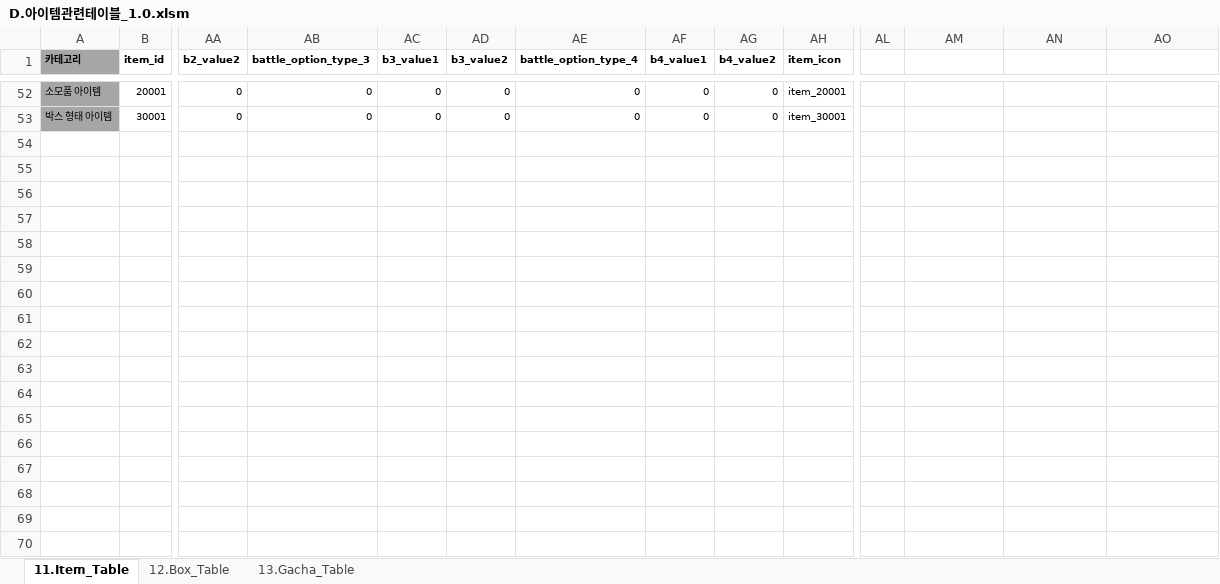
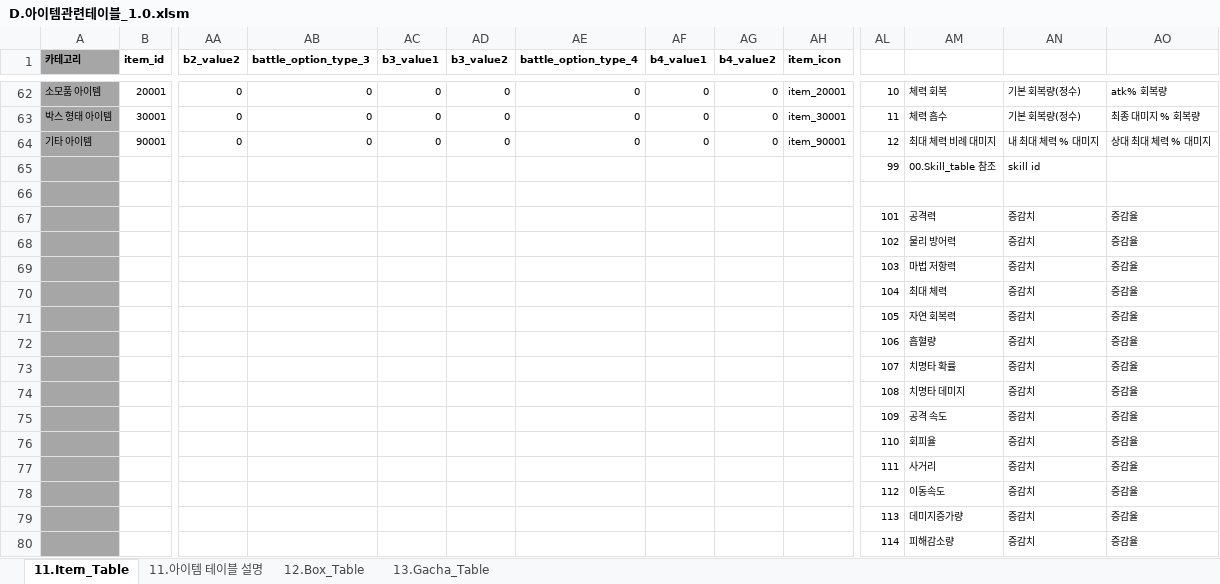
Before and after one commit to kauthor/FluffyDiscatDevelop, an Excel workbook: Plan/Table/D.아이템관련테이블_1.0.xlsm, sheet 11.Item_Table, drawn as a sheet; only a part is shown, gaps mark what is left out; values as stored, in another font and other column widths than the file's, no borders; addresses are those after the commit; rows hold the shown columns only; the diff covers the shown part only; the diff names each change by its address in the sheet, - before the commit and + after, or states it on an @@ line.

```diff
--- a/Plan/Table/D.아이템관련테이블_1.0.xlsm (sheet 11.Item_Table)
+++ b/Plan/Table/D.아이템관련테이블_1.0.xlsm (sheet 11.Item_Table)
+sheet tab: 11.아이템 테이블 설명
-AL62: (empty)
+AL62: 10
-AM62: (empty)
+AM62: 체력 회복
-AN62:AN63: (empty)
+AN62:AN63: 기본 회복량(정수)
-AO62: (empty)
+AO62: atk% 회복량
-AL63: (empty)
+AL63: 11
-AM63: (empty)
+AM63: 체력 흡수
-AO63: (empty)
+AO63: 최종 대미지 % 회복량
+row 64: 기타 아이템 | 90001 | 0 | 0 | 0 | 0 | 0 | 0 | 0 | item_90001 | 12 | 최대 체력 비례 대미지 | 내 최대 체력 % 대미지 | 상대 최대 체력 % 대미지
+row 65:  |  |  |  |  |  |  |  |  |  | 99 | 00.Skill_table 참조 | skill id
+row 66: (empty)
+row 67:  |  |  |  |  |  |  |  |  |  | 101 | 공격력 | 증감치 | 증감율
+row 68:  |  |  |  |  |  |  |  |  |  | 102 | 물리 방어력 | 증감치 | 증감율
+row 69:  |  |  |  |  |  |  |  |  |  | 103 | 마법 저항력 | 증감치 | 증감율
+row 70:  |  |  |  |  |  |  |  |  |  | 104 | 최대 체력 | 증감치 | 증감율
+row 71:  |  |  |  |  |  |  |  |  |  | 105 | 자연 회복력 | 증감치 | 증감율
+row 72:  |  |  |  |  |  |  |  |  |  | 106 | 흡혈량 | 증감치 | 증감율
+row 73:  |  |  |  |  |  |  |  |  |  | 107 | 치명타 확률 | 증감치 | 증감율
+row 74:  |  |  |  |  |  |  |  |  |  | 108 | 치명타 데미지 | 증감치 | 증감율
+row 75:  |  |  |  |  |  |  |  |  |  | 109 | 공격 속도 | 증감치 | 증감율
+row 76:  |  |  |  |  |  |  |  |  |  | 110 | 회피율 | 증감치 | 증감율
+row 77:  |  |  |  |  |  |  |  |  |  | 111 | 사거리 | 증감치 | 증감율
+row 78:  |  |  |  |  |  |  |  |  |  | 112 | 이동속도 | 증감치 | 증감율
+row 79:  |  |  |  |  |  |  |  |  |  | 113 | 데미지증가량 | 증감치 | 증감율
+row 80:  |  |  |  |  |  |  |  |  |  | 114 | 피해감소량 | 증감치 | 증감율
```
Also changed, not shown: 28 added rows, 15 edited cells and merged cells elsewhere in this sheet, formulas that keep their value, Plan/Table/B.캐릭터 관련 테이블1.0.xlsm.
